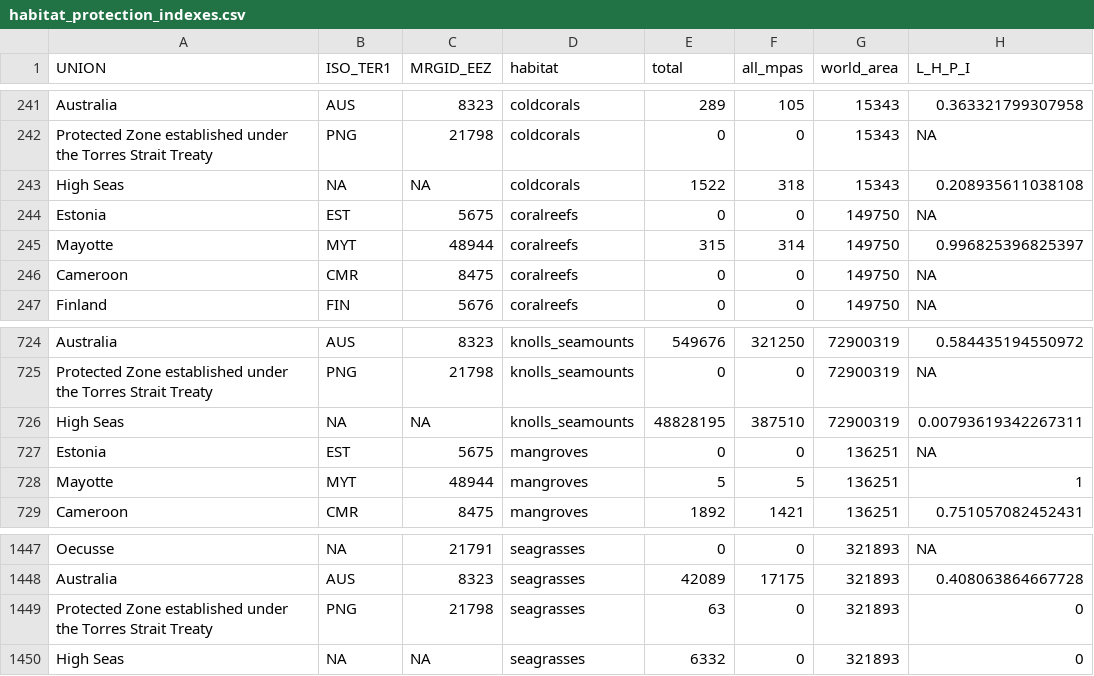
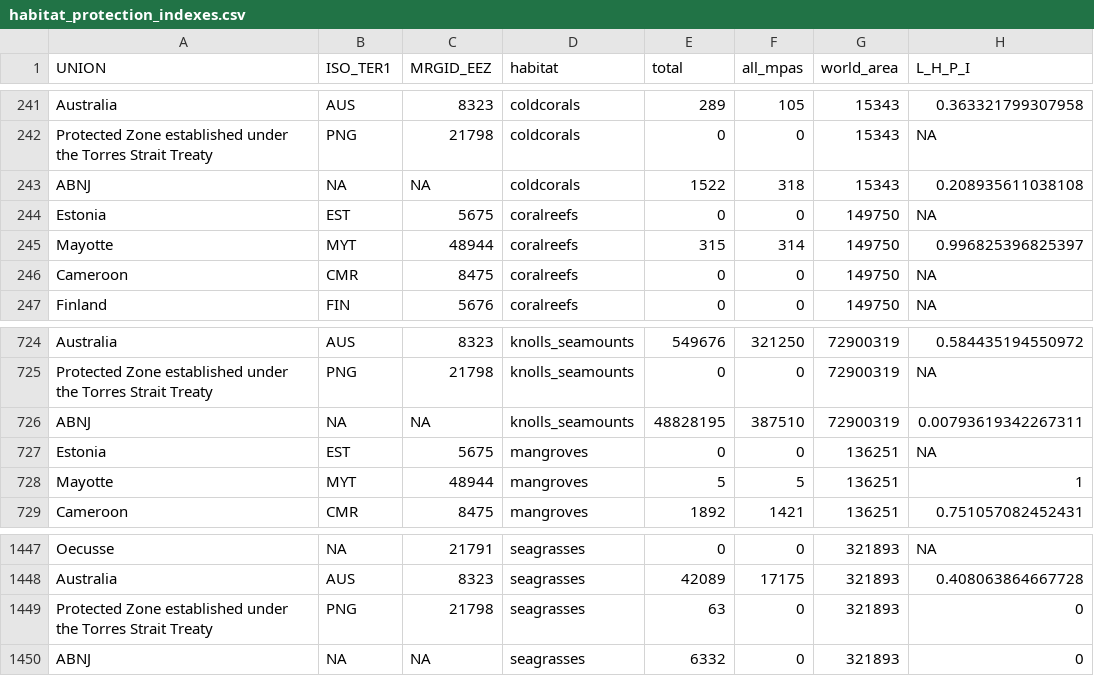
Before and after one commit to jkumagai96/Marine_Habitat_protection, a CSV file: Data_final/habitat_protection_indexes.csv, drawn as a sheet; only a part is shown, gaps mark what is left out; the diff names each change by its address in the sheet, - before the commit and + after, or states it on an @@ line.

```diff
--- a/Data_final/habitat_protection_indexes.csv
+++ b/Data_final/habitat_protection_indexes.csv
-A243 (UNION): High Seas
+A243 (UNION): ABNJ
-A726 (UNION): High Seas
+A726 (UNION): ABNJ
-A1450 (UNION): High Seas
+A1450 (UNION): ABNJ
```
Also changed, not shown: Data_final/habitat_protection_indexes_average.csv, Tables/supplementary_tableII.csv, 19 other files.
